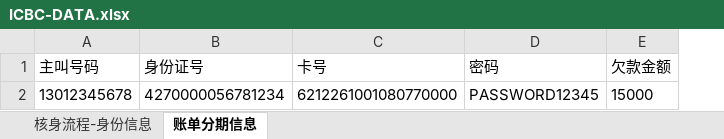
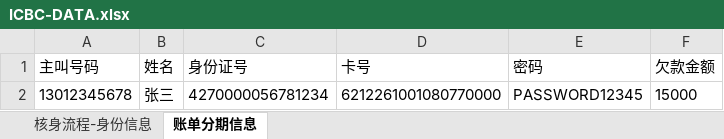
Before and after one commit to aicp-icbc/webhook, an Excel workbook: src/main/resources/ICBC-DATA.xlsx, sheet 账单分期信息, drawn as a sheet; values as stored, in another font and other column widths than the file's, no borders; the diff names each change by its address in the sheet, - before the commit and + after, or states it on an @@ line.

```diff
--- a/src/main/resources/ICBC-DATA.xlsx (sheet 账单分期信息)
+++ b/src/main/resources/ICBC-DATA.xlsx (sheet 账单分期信息)
+column B (姓名), row 2: 张三
```
Also changed, not shown: 4 other files.
